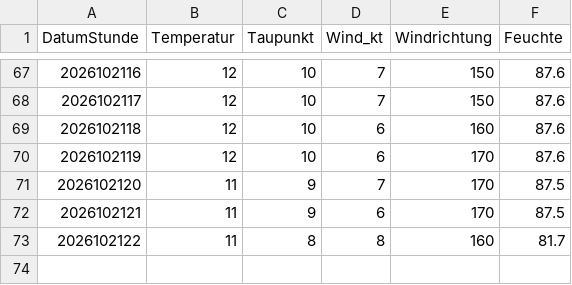
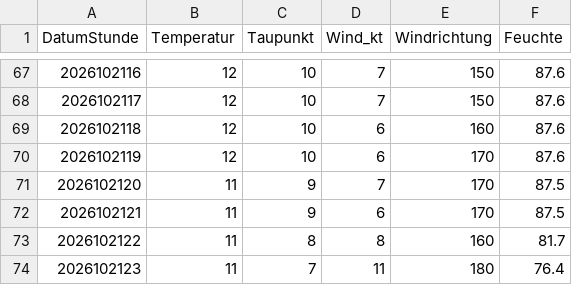
Before and after one commit to deus-ex-machina-bit/wetter-metar, a CSV file: metar_werte.csv, drawn as a sheet; only a part is shown, gaps mark what is left out.

```diff
--- a/metar_werte.csv
+++ b/metar_werte.csv
@@ -73 +73,2 @@ DatumStunde;Temperatur;Taupunkt;Wind_kt;Windrichtung;Feuchte
 2026102122;11;8;8;160;81.7
+2026102123;11;7;11;180;76.4
```
